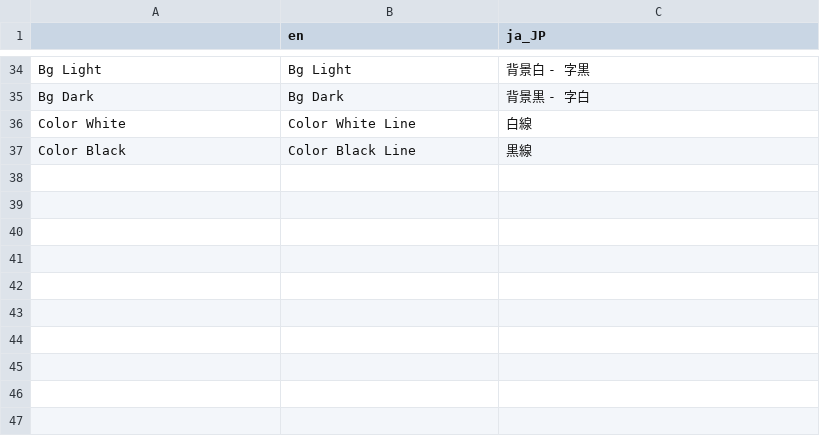
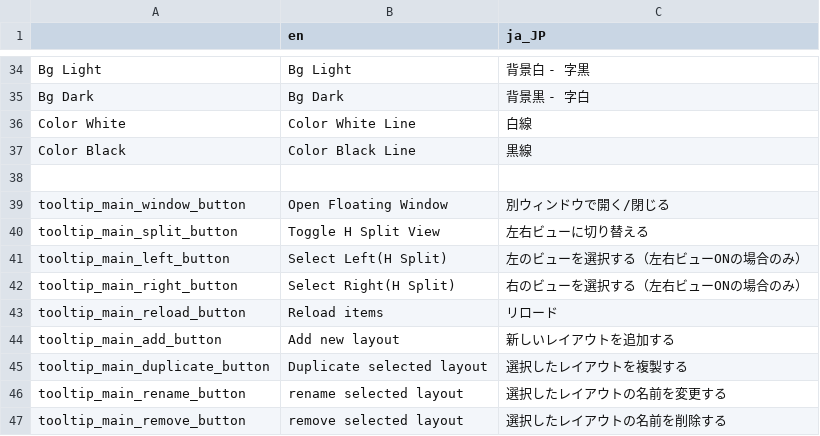
Before and after one commit to folt-a/godot-idea-board, a CSV file: addons/godot-project-design-links/translation/translation.csv, drawn as a sheet; only a part is shown, gaps mark what is left out; the diff names each change by its address in the sheet, - before the commit and + after, or states it on an @@ line.

Commit message:
add tooltip, shortcut

```diff
--- a/addons/godot-project-design-links/translation/translation.csv
+++ b/addons/godot-project-design-links/translation/translation.csv
+row 38: (empty)
+row 39: tooltip_main_window_button | Open Floating Window | 別ウィンドウで開く/閉じる
+row 40: tooltip_main_split_button | Toggle H Split View | 左右ビューに切り替える
+row 41: tooltip_main_left_button | Select Left(H Split) | 左のビューを選択する（左右ビューONの場合のみ）
+row 42: tooltip_main_right_button | Select Right(H Split) | 右のビューを選択する（左右ビューONの場合のみ）
+row 43: tooltip_main_reload_button | Reload items | リロード
+row 44: tooltip_main_add_button | Add new layout | 新しいレイアウトを追加する
+row 45: tooltip_main_duplicate_button | Duplicate selected layout | 選択したレイアウトを複製する
+row 46: tooltip_main_rename_button | rename selected layout | 選択したレイアウトの名前を変更する
+row 47: tooltip_main_remove_button | remove selected layout | 選択したレイアウトの名前を削除する
```
Also changed, not shown: 2 other files.
